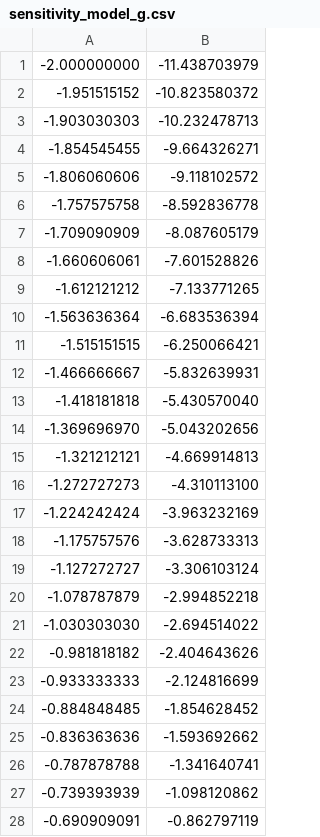
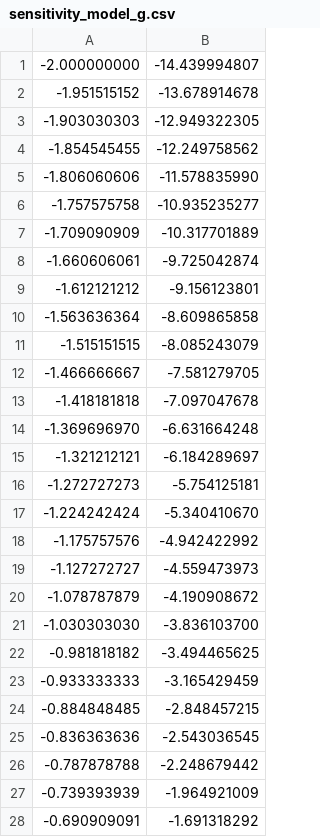
Before and after one commit to lauren-wu/macrogenomics, a CSV file: sensitivity_model_g.csv, drawn as a sheet; only a part is shown; the diff covers the shown part only.

```diff
--- a/sensitivity_model_g.csv
+++ b/sensitivity_model_g.csv
@@ -1,28 +1,28 @@
--2.000000000,-11.438703979
--1.951515152,-10.823580372
--1.903030303,-10.232478713
--1.854545455,-9.664326271
--1.806060606,-9.118102572
--1.757575758,-8.592836778
--1.709090909,-8.087605179
--1.660606061,-7.601528826
--1.612121212,-7.133771265
--1.563636364,-6.683536394
--1.515151515,-6.250066421
--1.466666667,-5.832639931
--1.418181818,-5.430570040
--1.369696970,-5.043202656
--1.321212121,-4.669914813
--1.272727273,-4.310113100
--1.224242424,-3.963232169
--1.175757576,-3.628733313
--1.127272727,-3.306103124
--1.078787879,-2.994852218
--1.030303030,-2.694514022
--0.981818182,-2.404643626
--0.933333333,-2.124816699
--0.884848485,-1.854628452
--0.836363636,-1.593692662
--0.787878788,-1.341640741
--0.739393939,-1.098120862
--0.690909091,-0.862797119
+-2.000000000,-14.439994807
+-1.951515152,-13.678914678
+-1.903030303,-12.949322305
+-1.854545455,-12.249758562
+-1.806060606,-11.578835990
+-1.757575758,-10.935235277
+-1.709090909,-10.317701889
+-1.660606061,-9.725042874
+-1.612121212,-9.156123801
+-1.563636364,-8.609865858
+-1.515151515,-8.085243079
+-1.466666667,-7.581279705
+-1.418181818,-7.097047678
+-1.369696970,-6.631664248
+-1.321212121,-6.184289697
+-1.272727273,-5.754125181
+-1.224242424,-5.340410670
+-1.175757576,-4.942422992
+-1.127272727,-4.559473973
+-1.078787879,-4.190908672
+-1.030303030,-3.836103700
+-0.981818182,-3.494465625
+-0.933333333,-3.165429459
+-0.884848485,-2.848457215
+-0.836363636,-2.543036545
+-0.787878788,-2.248679442
+-0.739393939,-1.964921009
+-0.690909091,-1.691318292
```
Also changed, not shown: 72 edited cells elsewhere in this file, g_function.csv, max_mRNA_initial.csv, 10 other files.
